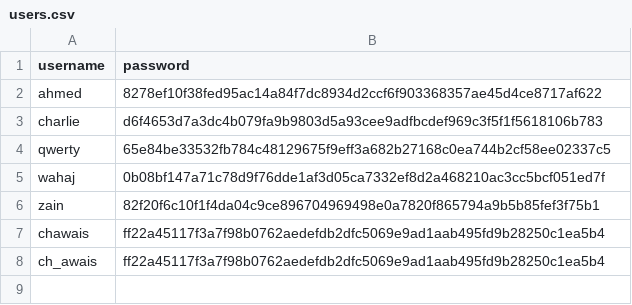
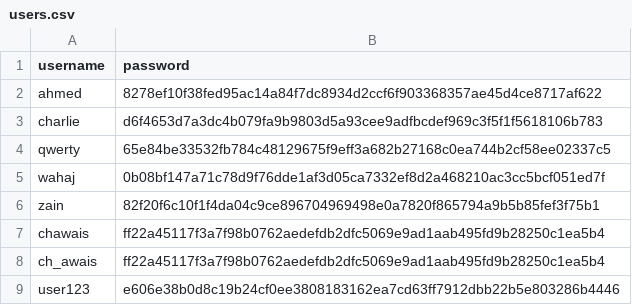
Before and after one commit to AwaisDS/MediAid_Ai, a CSV file: users.csv, drawn as a sheet; the diff names each change by its address in the sheet, - before the commit and + after, or states it on an @@ line.

```diff
--- a/users.csv
+++ b/users.csv
+row 9: user123 | e606e38b0d8c19b24cf0ee3808183162ea7cd63ff7912dbb22b5e803286b4446
```
Also changed, not shown: 1 other file.
